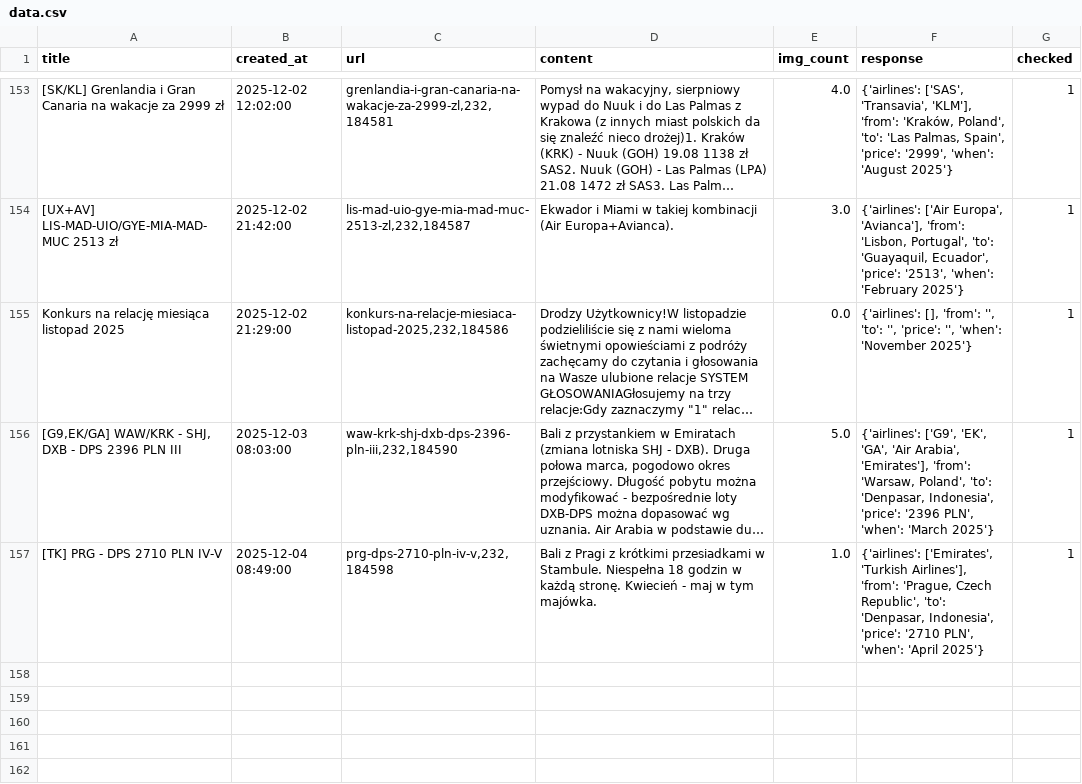
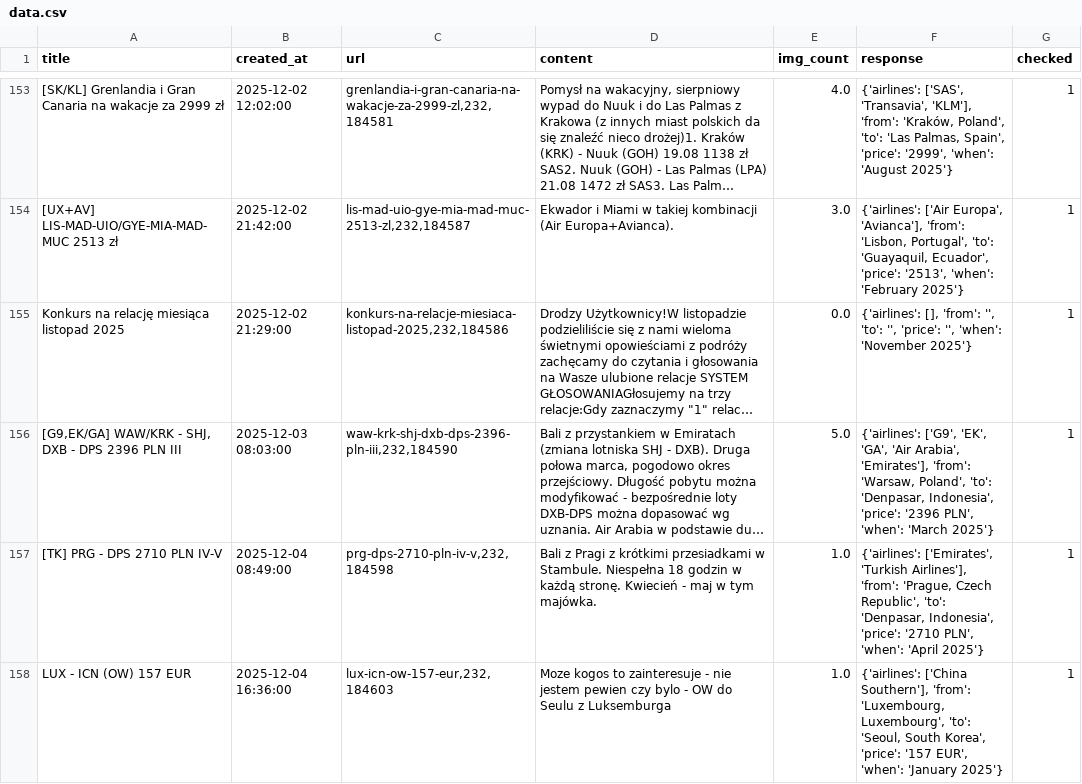
Before and after one commit to kstajer/flight-deal-notification, a CSV file: data.csv, drawn as a sheet; only a part is shown, gaps mark what is left out; long unchanged cells end in …; the diff names each change by its address in the sheet, - before the commit and + after, or states it on an @@ line.

```diff
--- a/data.csv
+++ b/data.csv
+row 158: LUX - ICN (OW) 157 EUR | 2025-12-04 16:36:00 | lux-icn-ow-157-eur,232,184603 | Moze kogos to zainteresuje - nie jestem pewien czy bylo - OW do Seulu z Luksemburga | 1.0 | {'airlines': ['China Southern'], 'from': 'Luxembourg, Luxembourg', 'to': 'Seoul, South Korea', 'price': '157 EUR', 'when': 'January 2025'} | 1
```
